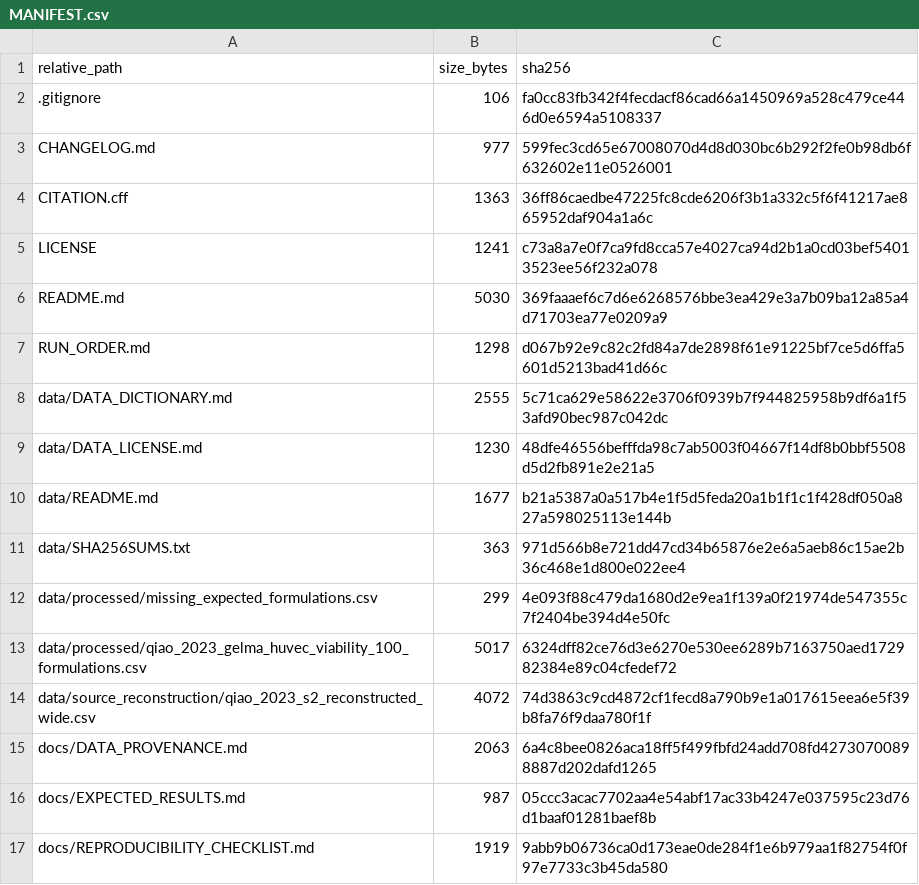
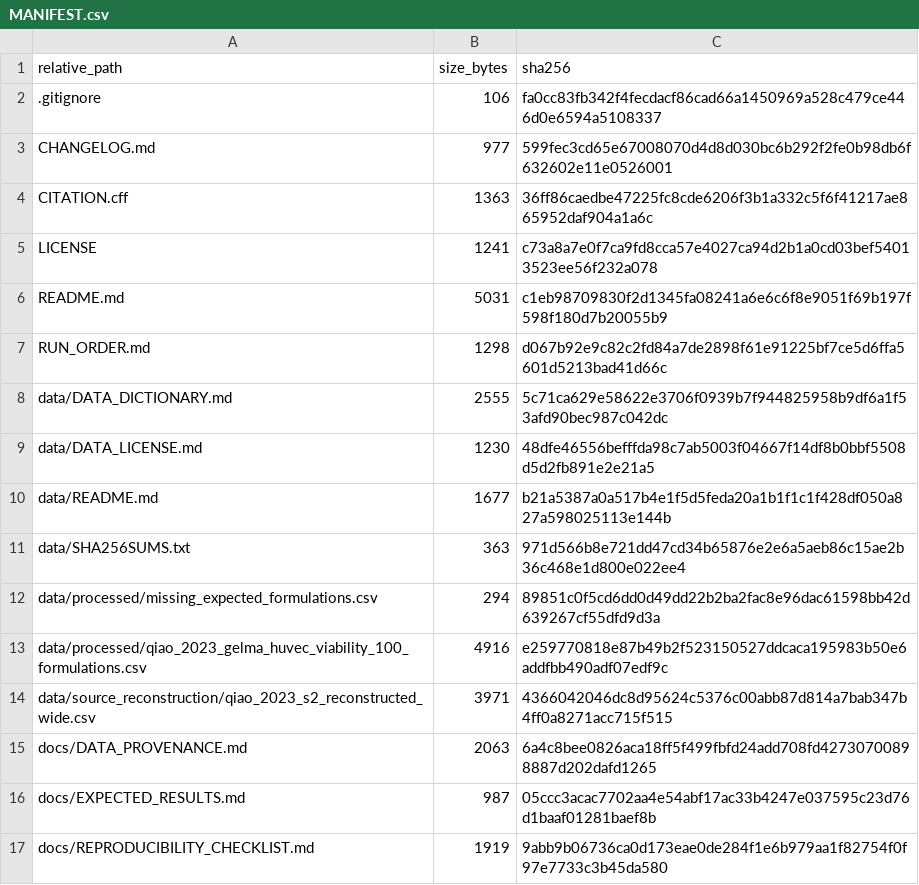
Before and after one commit to mahdi-arabinour/gelma-cryobioprinting-xai-design-rules, a CSV file: MANIFEST.csv, drawn as a sheet; only a part is shown.

Commit message:
Correct manifest checksums for v1.0.1

```diff
--- a/MANIFEST.csv
+++ b/MANIFEST.csv
@@ -5,3 +5,3 @@ CITATION.cff,1363,36ff86caedbe47225fc8cde6206f3b1a332c5f6f41217ae865952daf904a1a
 LICENSE,1241,c73a8a7e0f7ca9fd8cca57e4027ca94d2b1a0cd03bef54013523ee56f232a078
-README.md,5030,369faaaef6c7d6e6268576bbe3ea429e3a7b09ba12a85a4d71703ea77e0209a9
+README.md,5031,c1eb98709830f2d1345fa08241a6e6c6f8e9051f69b197f598f180d7b20055b9
 RUN_ORDER.md,1298,d067b92e9c82c2fd84a7de2898f61e91225bf7ce5d6ffa5601d5213bad41d66c
@@ -11,5 +11,5 @@ data/README.md,1677,b21a5387a0a517b4e1f5d5feda20a1b1f1c1f428df050a827a598025113e
 data/SHA256SUMS.txt,363,971d566b8e721dd47cd34b65876e2e6a5aeb86c15ae2b36c468e1d800e022ee4
-data/processed/missing_expected_formulations.csv,299,4e093f88c479da1680d2e9ea1f139a0f21974de547355c7f2404be394d4e50fc
-data/processed/qiao_2023_gelma_huvec_viability_100_formulations.csv,5017,6324dff82ce76d3e6270e530ee6289b7163750aed172982384e89c04cfedef72
-data/source_reconstruction/qiao_2023_s2_reconstructed_wide.csv,4072,74d3863c9cd4872cf1fecd8a790b9e1a017615eea6e5f39b8fa76f9daa780f1f
+data/processed/missing_expected_formulations.csv,294,89851c0f5cd6dd0d49dd22b2ba2fac8e96dac61598bb42d639267cf55dfd9d3a
+data/processed/qiao_2023_gelma_huvec_viability_100_formulations.csv,4916,e259770818e87b49b2f523150527ddcaca195983b50e6addfbb490adf07edf9c
+data/source_reconstruction/qiao_2023_s2_reconstructed_wide.csv,3971,4366042046dc8d95624c5376c00abb87d814a7bab347b4ff0a8271acc715f515
 docs/DATA_PROVENANCE.md,2063,6a4c8bee0826aca18ff5f499fbfd24add708fd42730700898887d202dafd1265
```
